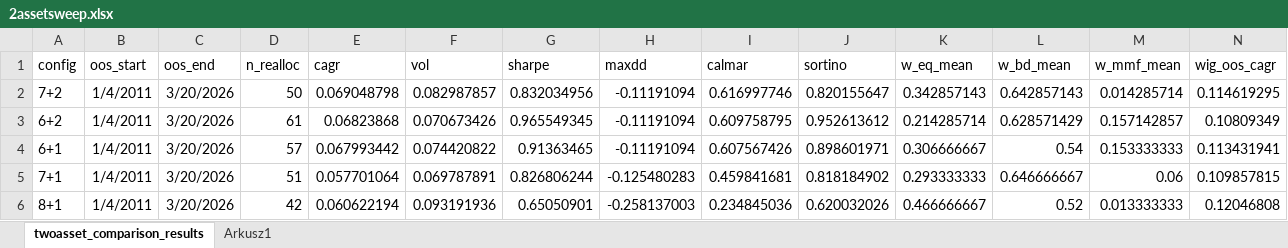
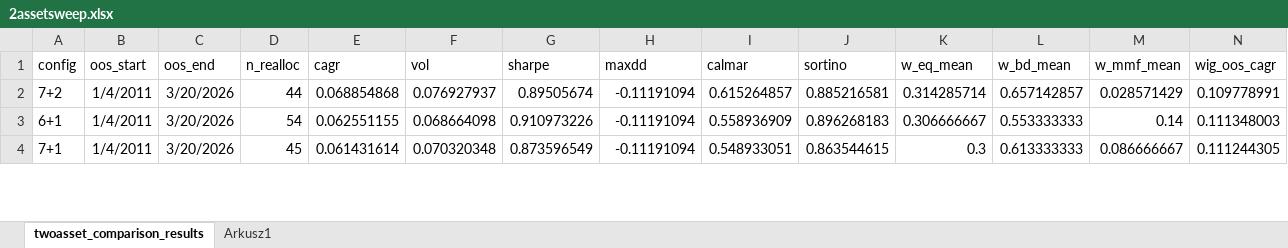
Before and after one commit to miraclees79/python-analysis, an Excel workbook: multiasset_development/2assetsweep.xlsx, sheet twoasset_comparison_results, drawn as a sheet; only a part is shown; values as stored, in another font and other column widths than the file's, no borders; table styles not drawn; removed rows and columns are numbered as before the commit, all else as after; rows hold the shown columns only; the diff covers the shown part only; the diff names each change by its address in the sheet, - before the commit and + after, or states it on an @@ line.

Commit message:
Multiasset work

```diff
--- a/multiasset_development/2assetsweep.xlsx (sheet twoasset_comparison_results)
+++ b/multiasset_development/2assetsweep.xlsx (sheet twoasset_comparison_results)
-D2 (n_realloc): 50
+D2 (n_realloc): 44
-E2 (cagr): 0.069048798
+E2 (cagr): 0.068854868
-F2 (vol): 0.082987857
+F2 (vol): 0.076927937
-G2 (sharpe): 0.832034956
+G2 (sharpe): 0.89505674
-I2 (calmar): 0.616997746
+I2 (calmar): 0.615264857
-J2 (sortino): 0.820155647
+J2 (sortino): 0.885216581
-K2 (w_eq_mean): 0.342857143
+K2 (w_eq_mean): 0.314285714
-L2 (w_bd_mean): 0.642857143
+L2 (w_bd_mean): 0.657142857
-M2 (w_mmf_mean): 0.014285714
+M2 (w_mmf_mean): 0.028571429
-N2 (wig_oos_cagr): 0.114619295
+N2 (wig_oos_cagr): 0.109778991
-row 3: 6+2 | 1/4/2011 | 3/20/2026 | 61 | 0.06823868 | 0.070673426 | 0.965549345 | -0.11191094 | 0.609758795 | 0.952613612 | 0.214285714 | 0.628571429 | 0.157142857 | 0.10809349
-D3 (n_realloc): 57
+D3 (n_realloc): 54
-E3 (cagr): 0.067993442
+E3 (cagr): 0.062551155
-F3 (vol): 0.074420822
+F3 (vol): 0.068664098
-G3 (sharpe): 0.91363465
+G3 (sharpe): 0.910973226
-I3 (calmar): 0.607567426
+I3 (calmar): 0.558936909
-J3 (sortino): 0.898601971
+J3 (sortino): 0.896268183
-L3 (w_bd_mean): 0.54
+L3 (w_bd_mean): 0.553333333
-M3 (w_mmf_mean): 0.153333333
+M3 (w_mmf_mean): 0.14
-N3 (wig_oos_cagr): 0.113431941
+N3 (wig_oos_cagr): 0.111348003
-D4 (n_realloc): 51
+D4 (n_realloc): 45
-E4 (cagr): 0.057701064
+E4 (cagr): 0.061431614
-F4 (vol): 0.069787891
+F4 (vol): 0.070320348
-G4 (sharpe): 0.826806244
+G4 (sharpe): 0.873596549
-H4 (maxdd): -0.125480283
+H4 (maxdd): -0.11191094
-I4 (calmar): 0.459841681
+I4 (calmar): 0.548933051
-J4 (sortino): 0.818184902
+J4 (sortino): 0.863544615
-K4 (w_eq_mean): 0.293333333
+K4 (w_eq_mean): 0.3
-L4 (w_bd_mean): 0.646666667
+L4 (w_bd_mean): 0.613333333
-M4 (w_mmf_mean): 0.06
+M4 (w_mmf_mean): 0.086666667
-N4 (wig_oos_cagr): 0.109857815
+N4 (wig_oos_cagr): 0.111244305
-row 6: 8+1 | 1/4/2011 | 3/20/2026 | 42 | 0.060622194 | 0.093191936 | 0.65050901 | -0.258137003 | 0.234845036 | 0.620032026 | 0.466666667 | 0.52 | 0.013333333 | 0.12046808
```
Also changed, not shown: 2 added rows and 28 edited cells elsewhere in this sheet, 3 other files.
